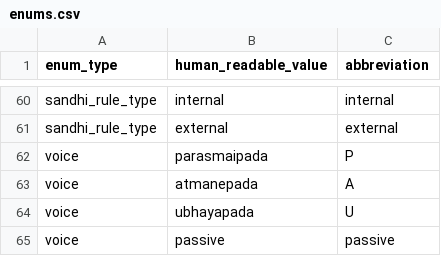
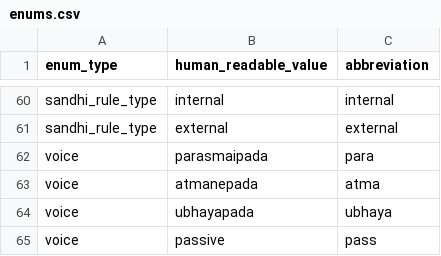
Before and after one commit to sanskrit/data, a CSV file: learnsanskrit.org/enums.csv, drawn as a sheet; only a part is shown, gaps mark what is left out.

Commit message:
Fix abbreviations for verb voices

```diff
--- a/learnsanskrit.org/enums.csv
+++ b/learnsanskrit.org/enums.csv
@@ -61,5 +61,5 @@ sandhi_rule_type,internal,internal
 sandhi_rule_type,external,external
-voice,parasmaipada,P
-voice,atmanepada,A
-voice,ubhayapada,U
-voice,passive,passive
+voice,parasmaipada,para
+voice,atmanepada,atma
+voice,ubhayapada,ubhaya
+voice,passive,pass
```
